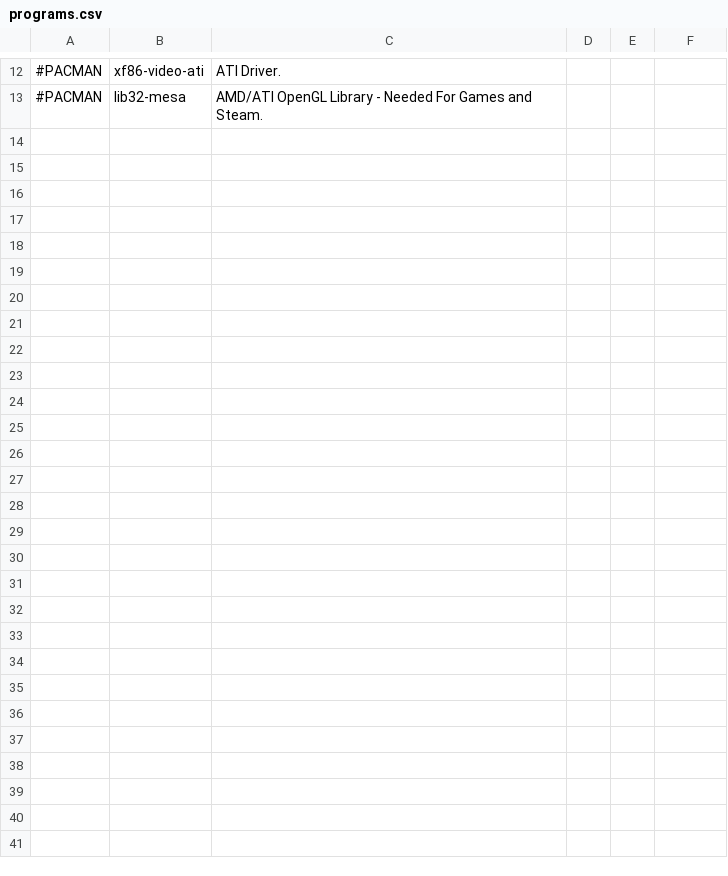
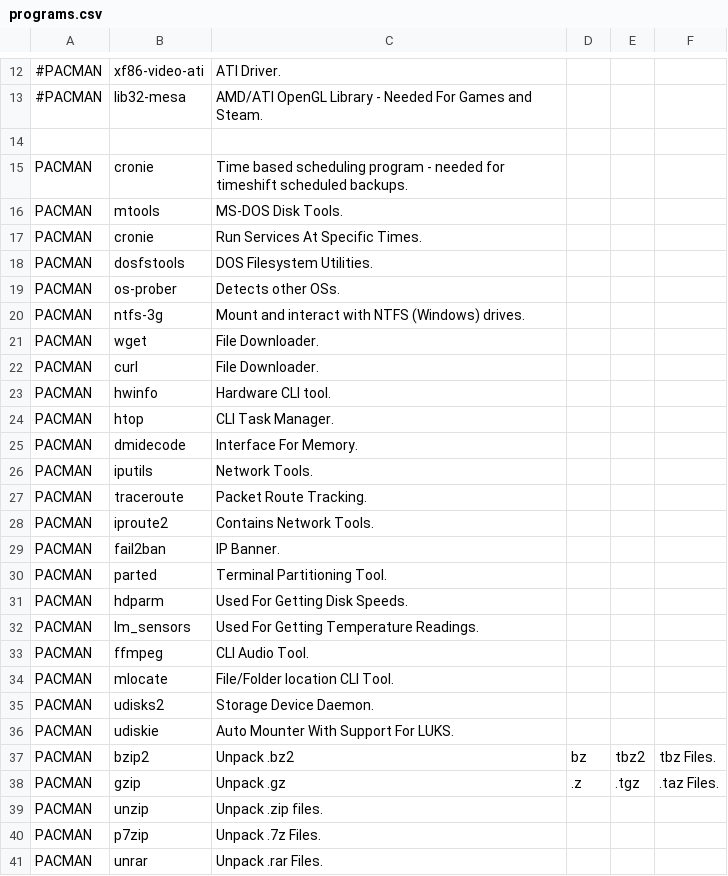
Before and after one commit to james-d12/Archer, a CSV file: resources/programs.csv, drawn as a sheet; only a part is shown, gaps mark what is left out; the diff names each change by its address in the sheet, - before the commit and + after, or states it on an @@ line.

Commit message:
Update programs.csv

```diff
--- a/resources/programs.csv
+++ b/resources/programs.csv
+row 14: (empty)
+row 15: PACMAN | cronie | Time based scheduling program - needed for timeshift scheduled backups.
+row 16: PACMAN | mtools | MS-DOS Disk Tools.
+row 17: PACMAN | cronie | Run Services At Specific Times.
+row 18: PACMAN | dosfstools | DOS Filesystem Utilities.
+row 19: PACMAN | os-prober | Detects other OSs.
+row 20: PACMAN | ntfs-3g | Mount and interact with NTFS (Windows) drives.
+row 21: PACMAN | wget | File Downloader.
+row 22: PACMAN | curl | File Downloader.
+row 23: PACMAN | hwinfo | Hardware CLI tool.
+row 24: PACMAN | htop | CLI Task Manager.
+row 25: PACMAN | dmidecode | Interface For Memory.
+row 26: PACMAN | iputils | Network Tools.
+row 27: PACMAN | traceroute | Packet Route Tracking.
+row 28: PACMAN | iproute2 | Contains Network Tools.
+row 29: PACMAN | fail2ban | IP Banner.
+row 30: PACMAN | parted | Terminal Partitioning Tool.
+row 31: PACMAN | hdparm | Used For Getting Disk Speeds.
+row 32: PACMAN | lm_sensors | Used For Getting Temperature Readings.
+row 33: PACMAN | ffmpeg | CLI Audio Tool.
+row 34: PACMAN | mlocate | File/Folder location CLI Tool.
+row 35: PACMAN | udisks2 | Storage Device Daemon.
+row 36: PACMAN | udiskie | Auto Mounter With Support For LUKS.
+row 37: PACMAN | bzip2 | Unpack .bz2 | bz | tbz2 | tbz Files.
+row 38: PACMAN | gzip | Unpack .gz | .z | .tgz | .taz Files.
+row 39: PACMAN | unzip | Unpack .zip files.
+row 40: PACMAN | p7zip | Unpack .7z Files.
+row 41: PACMAN | unrar | Unpack .rar Files.
```
